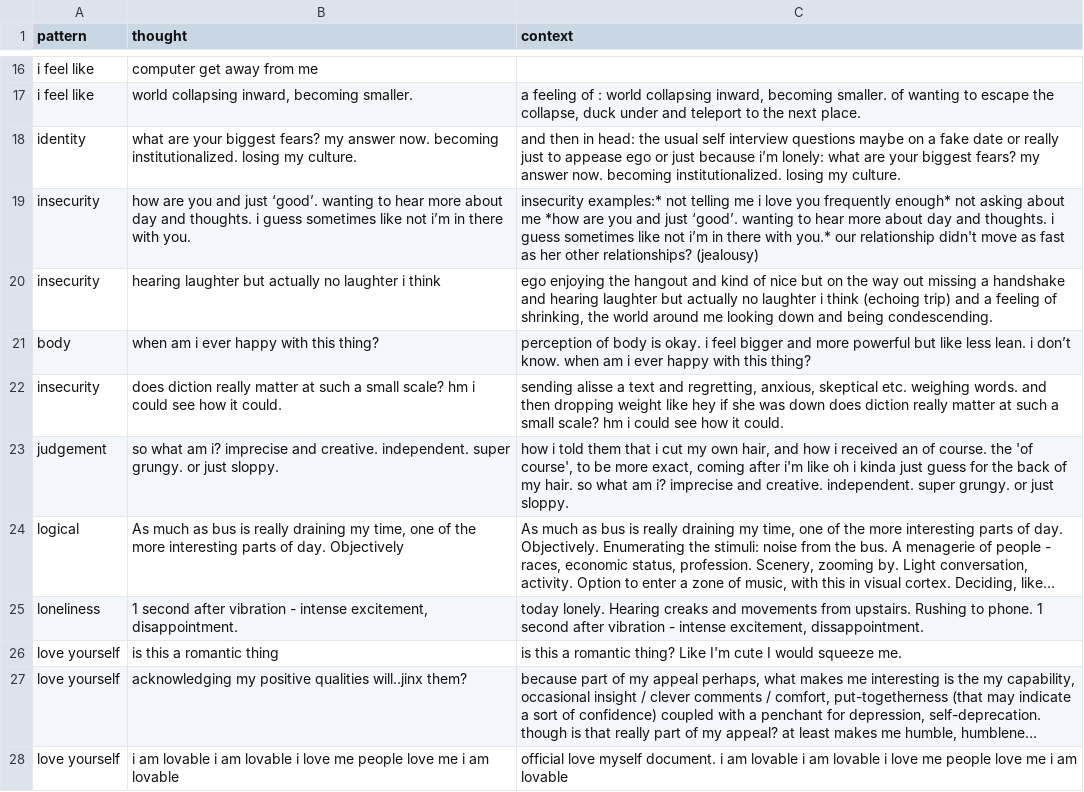
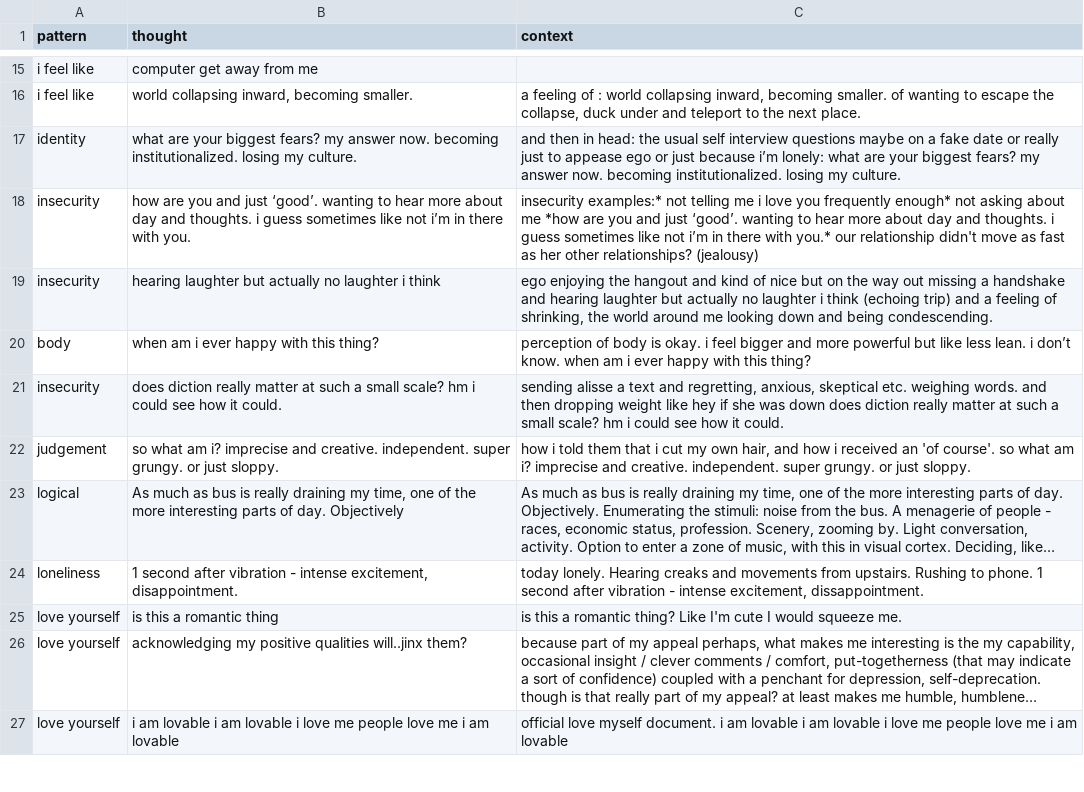
Before and after one commit to omar-nema/omar-nema.github.io, a CSV file: projects/Lists/thoughts.csv, drawn as a sheet; only a part is shown, gaps mark what is left out; long unchanged cells end in …; addresses are those after the commit; the diff covers the shown part only; the diff names each change by its address in the sheet, - before the commit and + after, or states it on an @@ line.

```diff
--- a/projects/Lists/thoughts.csv
+++ b/projects/Lists/thoughts.csv
-C22 (context): …received an of course. the 'of course', to be more exact, coming after i'm like oh i kinda just guess for the back of my hair. so what…
+C22 (context): …received an 'of course'. so what…
```
Also changed, not shown: 2 removed rows and 5 edited cells elsewhere in this file, 4 other files.
